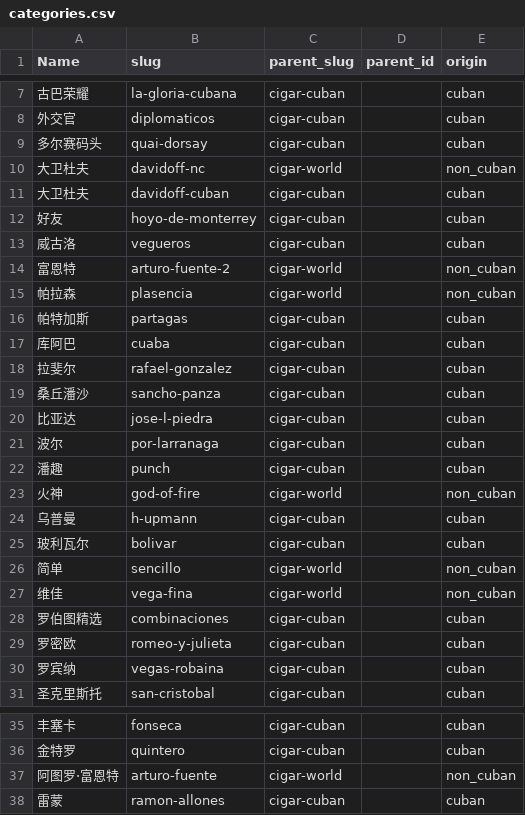
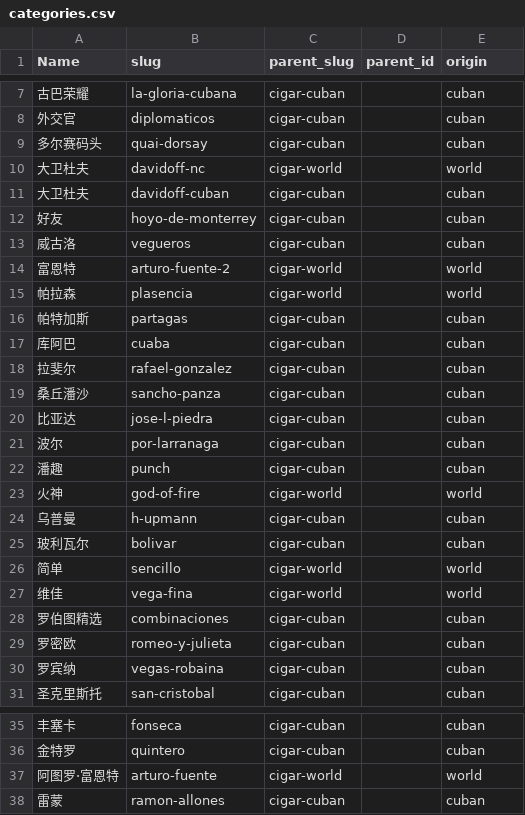
Before and after one commit to shitiandmw/e-commerce, a CSV file: data/categories.csv, drawn as a sheet; only a part is shown, gaps mark what is left out.

```diff
--- a/data/categories.csv
+++ b/data/categories.csv
@@ -9,3 +9,3 @@
 多尔赛码头,quai-dorsay,cigar-cuban,,cuban
-大卫杜夫,davidoff-nc,cigar-world,,non_cuban
+大卫杜夫,davidoff-nc,cigar-world,,world
 大卫杜夫,davidoff-cuban,cigar-cuban,,cuban
@@ -13,4 +13,4 @@
 威古洛,vegueros,cigar-cuban,,cuban
-富恩特,arturo-fuente-2,cigar-world,,non_cuban
-帕拉森,plasencia,cigar-world,,non_cuban
+富恩特,arturo-fuente-2,cigar-world,,world
+帕拉森,plasencia,cigar-world,,world
 帕特加斯,partagas,cigar-cuban,,cuban
@@ -22,7 +22,7 @@
 潘趣,punch,cigar-cuban,,cuban
-火神,god-of-fire,cigar-world,,non_cuban
+火神,god-of-fire,cigar-world,,world
 乌普曼,h-upmann,cigar-cuban,,cuban
 玻利瓦尔,bolivar,cigar-cuban,,cuban
-简单,sencillo,cigar-world,,non_cuban
-维佳,vega-fina,cigar-world,,non_cuban
+简单,sencillo,cigar-world,,world
+维佳,vega-fina,cigar-world,,world
 罗伯图精选,combinaciones,cigar-cuban,,cuban
@@ -36,3 +36,3 @@
 金特罗,quintero,cigar-cuban,,cuban
-阿图罗·富恩特,arturo-fuente,cigar-world,,non_cuban
+阿图罗·富恩特,arturo-fuente,cigar-world,,world
 雷蒙,ramon-allones,cigar-cuban,,cuban
```
Also changed, not shown: data/brands.csv, data/menu_items.csv, 2 other files.
